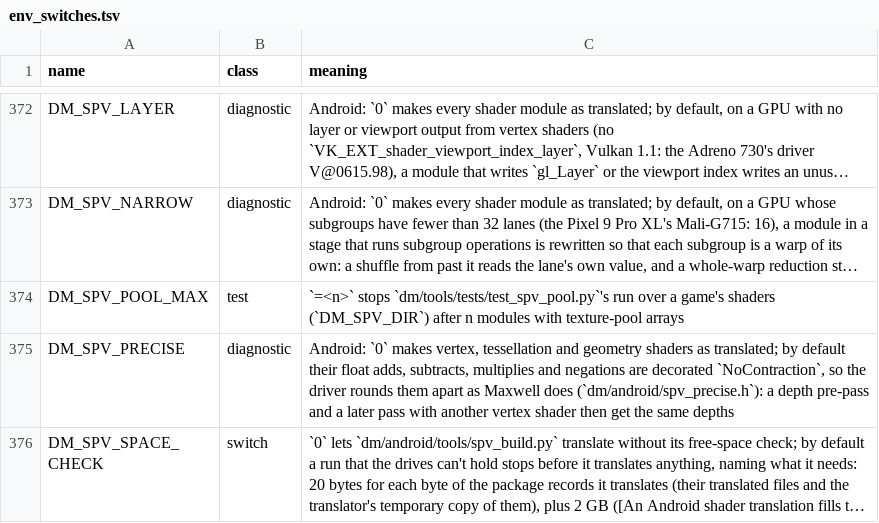
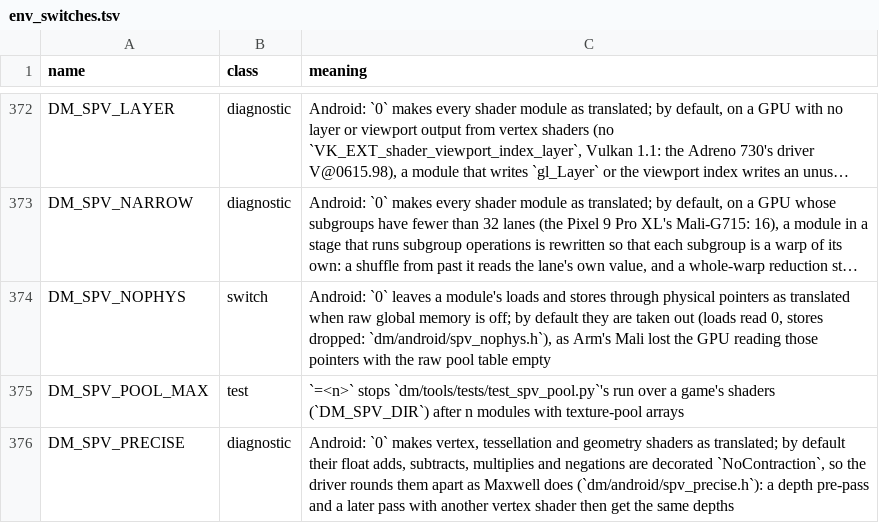
Before and after one commit to enjoyerofslop/droidplay-core, a TSV file: docs/env_switches.tsv, drawn as a sheet; only a part is shown, gaps mark what is left out; the shorter side is filled out with more unchanged rows; long unchanged cells end in …; the diff names each change by its address in the sheet, - before the commit and + after, or states it on an @@ line.

```diff
--- a/docs/env_switches.tsv
+++ b/docs/env_switches.tsv
+row 374: DM_SPV_NOPHYS | switch | Android: `0` leaves a module's loads and stores through physical pointers as translated when raw global memory is off; by default they are taken out (loads read 0, stores dropped: `dm/android/spv_nophys.h`), as Arm's Mali lost the GPU reading those pointers with the raw pool table empty
```
Also changed, not shown: 9 other files.
